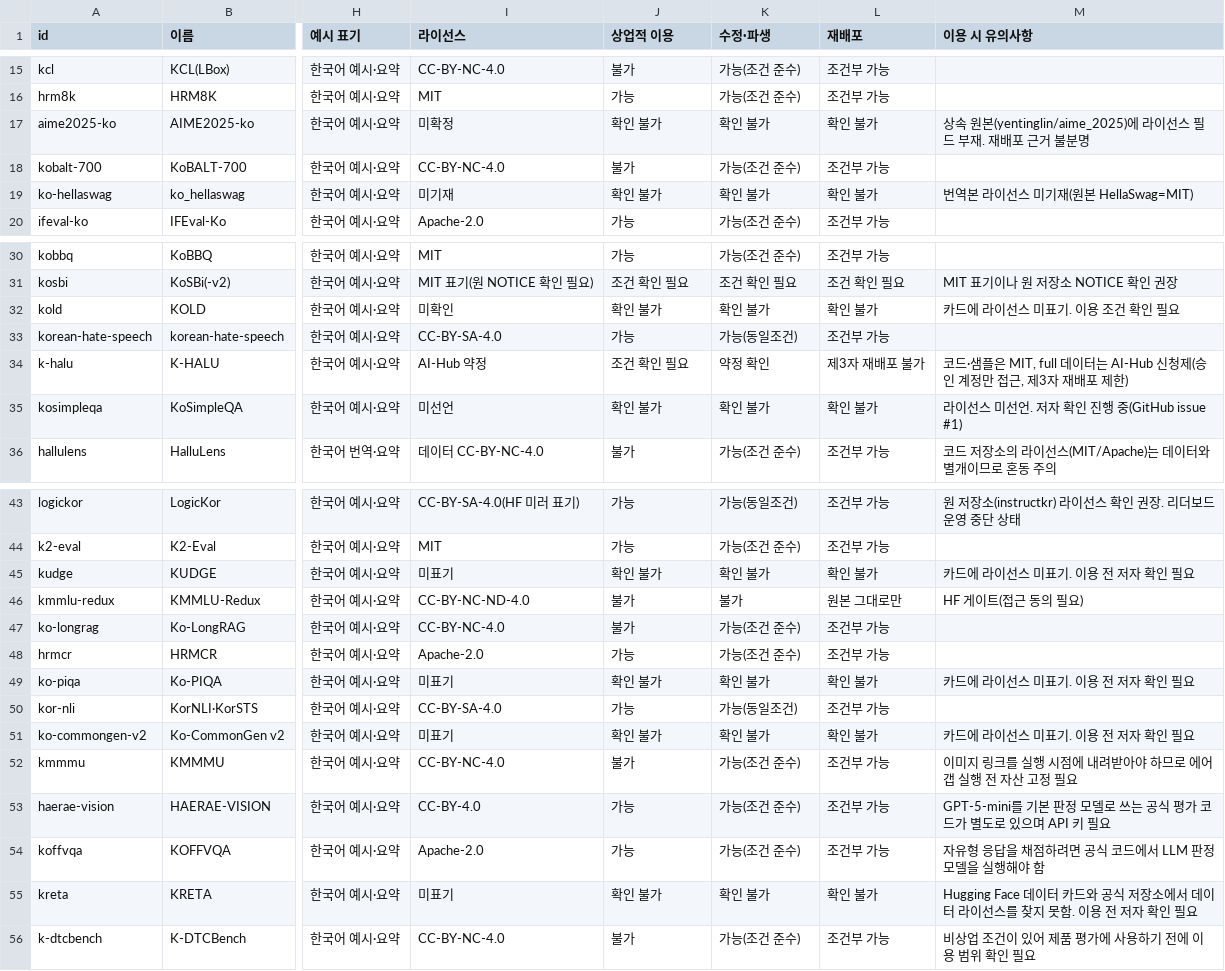
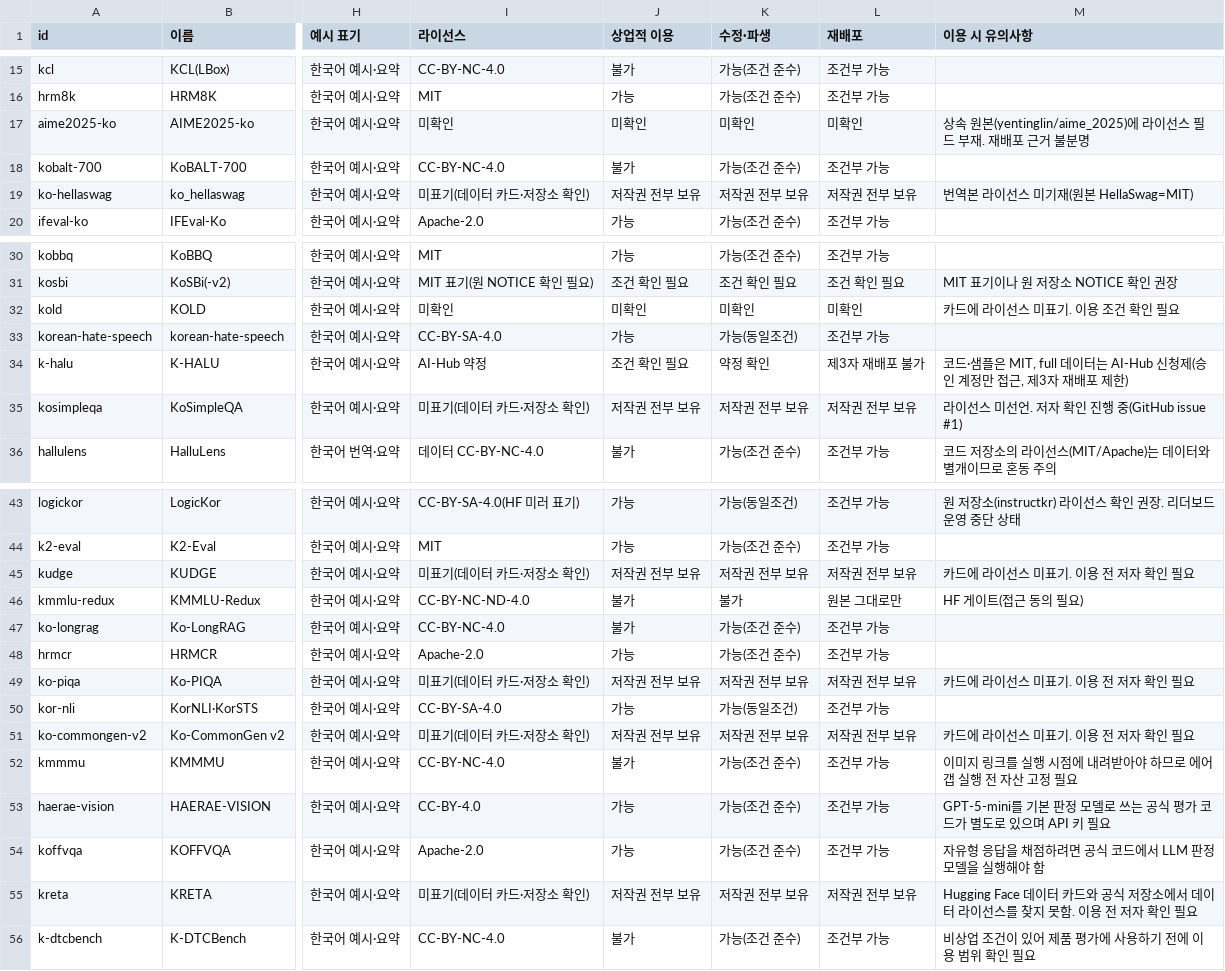
Before and after one commit to lablup/llm-benchmark-inventory, a CSV file: korean_benchmark_inventory.csv, drawn as a sheet; only a part is shown, gaps mark what is left out; the diff covers the shown part only; the diff names each change by its address in the sheet, - before the commit and + after, or states it on an @@ line.

Commit message:
Record unstated licenses as all rights reserved instead of unknown
Split the single unknown marker into two values. `미표기` means the paper,
dataset card and official repository were checked and state no license;
commercial use, modification and redistribution then read `저작권 전부 보유`
(treated as all rights reserved; ask the authors before use). `미확인`
means the check could not be done; such rows are never published.

- build_benchmark_inventory.py derives the three rights columns from the
  two values and explains them in README; existing `미표기` rows get a
  uniform note of where the check happened
- research_pipeline.py drafts use `미확인`; publication_checks.py accepts
  `미표기` only with absence evidence that the code verifies against the
  fetched official card and the PDF text, and requires the all-rights-
  reserved columns to match
- site labels, filters and English copy follow the new vocabulary
- CLAUDE.md states the rule; DECISIONS.md records decision 18

```diff
--- a/korean_benchmark_inventory.csv
+++ b/korean_benchmark_inventory.csv
-I17 (라이선스): 미확정
+I17 (라이선스): 미확인
-J17 (상업적 이용): 확인 불가
+J17 (상업적 이용): 미확인
-K17 (수정·파생): 확인 불가
+K17 (수정·파생): 미확인
-L17 (재배포): 확인 불가
+L17 (재배포): 미확인
-I19 (라이선스): 미기재
+I19 (라이선스): 미표기(데이터 카드·저장소 확인)
-J19 (상업적 이용): 확인 불가
+J19 (상업적 이용): 저작권 전부 보유
-K19 (수정·파생): 확인 불가
+K19 (수정·파생): 저작권 전부 보유
-L19 (재배포): 확인 불가
+L19 (재배포): 저작권 전부 보유
-J32 (상업적 이용): 확인 불가
+J32 (상업적 이용): 미확인
-K32 (수정·파생): 확인 불가
+K32 (수정·파생): 미확인
-L32 (재배포): 확인 불가
+L32 (재배포): 미확인
-I35 (라이선스): 미선언
+I35 (라이선스): 미표기(데이터 카드·저장소 확인)
-J35 (상업적 이용): 확인 불가
+J35 (상업적 이용): 저작권 전부 보유
-K35 (수정·파생): 확인 불가
+K35 (수정·파생): 저작권 전부 보유
-L35 (재배포): 확인 불가
+L35 (재배포): 저작권 전부 보유
-I45 (라이선스): 미표기
+I45 (라이선스): 미표기(데이터 카드·저장소 확인)
-J45 (상업적 이용): 확인 불가
+J45 (상업적 이용): 저작권 전부 보유
-K45 (수정·파생): 확인 불가
+K45 (수정·파생): 저작권 전부 보유
-L45 (재배포): 확인 불가
+L45 (재배포): 저작권 전부 보유
-I49 (라이선스): 미표기
+I49 (라이선스): 미표기(데이터 카드·저장소 확인)
-J49 (상업적 이용): 확인 불가
+J49 (상업적 이용): 저작권 전부 보유
-K49 (수정·파생): 확인 불가
+K49 (수정·파생): 저작권 전부 보유
-L49 (재배포): 확인 불가
+L49 (재배포): 저작권 전부 보유
-I51 (라이선스): 미표기
+I51 (라이선스): 미표기(데이터 카드·저장소 확인)
-J51 (상업적 이용): 확인 불가
+J51 (상업적 이용): 저작권 전부 보유
-K51 (수정·파생): 확인 불가
+K51 (수정·파생): 저작권 전부 보유
-L51 (재배포): 확인 불가
+L51 (재배포): 저작권 전부 보유
-I55 (라이선스): 미표기
+I55 (라이선스): 미표기(데이터 카드·저장소 확인)
-J55 (상업적 이용): 확인 불가
+J55 (상업적 이용): 저작권 전부 보유
-K55 (수정·파생): 확인 불가
+K55 (수정·파생): 저작권 전부 보유
-L55 (재배포): 확인 불가
+L55 (재배포): 저작권 전부 보유
```
Also changed, not shown: 10 edited cells elsewhere in this file, english_benchmark_inventory.csv, 12 other files.
